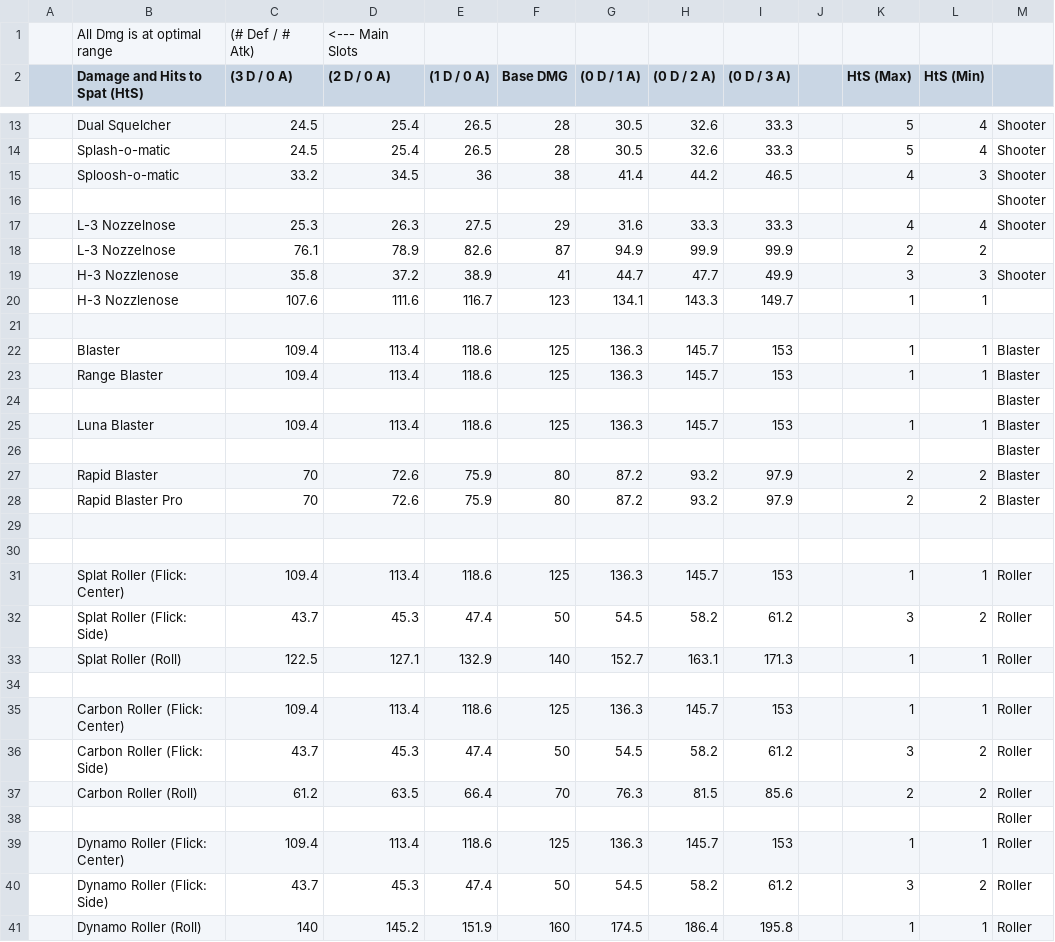
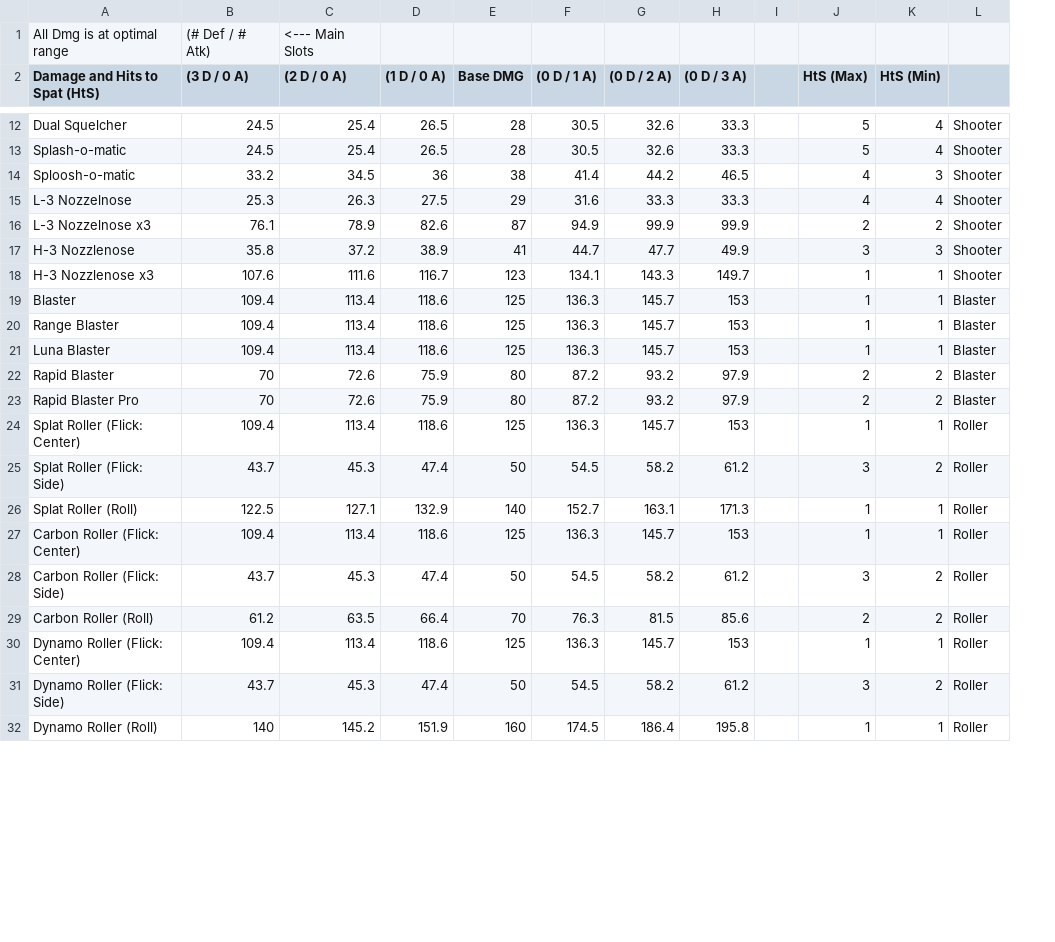
Before and after one commit to jimnarey/splatoon_analysis, a CSV file: data/damage_chart.csv, drawn as a sheet; only a part is shown, gaps mark what is left out; removed rows and columns are numbered as before the commit, all else as after; the diff covers the shown part only; the diff names each change by its address in the sheet, - before the commit and + after, or states it on an @@ line.

Commit message:
Tidy up damage spreadsheet

```diff
--- a/data/damage_chart.csv
+++ b/data/damage_chart.csv
-column A, empty
-row 16:  |  |  |  |  |  |  |  |  |  |  |  | Shooter
-A16 (Damage and Hits to Spat (HtS)): L-3 Nozzelnose
+A16 (Damage and Hits to Spat (HtS)): L-3 Nozzelnose x3
-L16: (empty)
+L16: Shooter
-A18 (Damage and Hits to Spat (HtS)): H-3 Nozzlenose
+A18 (Damage and Hits to Spat (HtS)): H-3 Nozzlenose x3
-L18: (empty)
+L18: Shooter
-row 21: (empty)
-row 24:  |  |  |  |  |  |  |  |  |  |  |  | Blaster
-row 26:  |  |  |  |  |  |  |  |  |  |  |  | Blaster
-row 29: (empty)
-row 30: (empty)
-row 34: (empty)
-row 38:  |  |  |  |  |  |  |  |  |  |  |  | Roller
```
Also changed, not shown: 21 removed rows elsewhere in this file.
